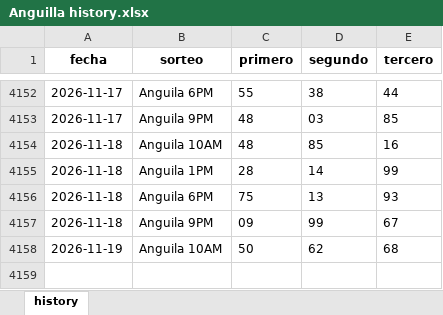
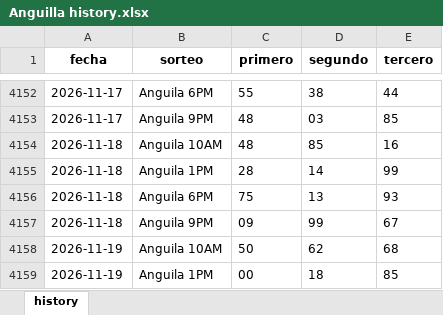
Before and after one commit to carbosota1/UPDATELOTMIX, an Excel workbook: data/histories/Anguilla history.xlsx, sheet history, drawn as a sheet; only a part is shown, gaps mark what is left out; values as stored, in another font and other column widths than the file's, no borders; the diff names each change by its address in the sheet, - before the commit and + after, or states it on an @@ line.

Commit message:
Auto update histories + intraday analysis

```diff
--- a/data/histories/Anguilla history.xlsx (sheet history)
+++ b/data/histories/Anguilla history.xlsx (sheet history)
+row 4159: 2026-11-19 | Anguila 1PM | 00 | 18 | 85
```
Also changed, not shown: 5 other files.
